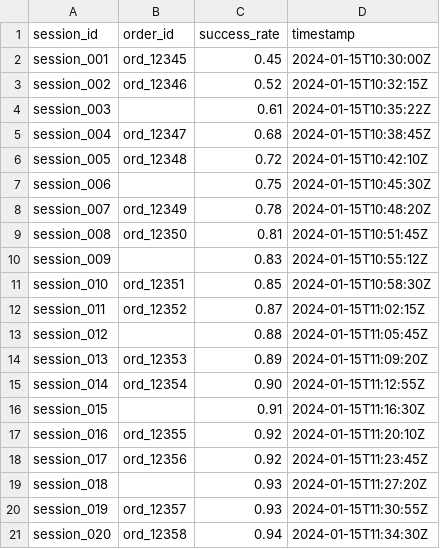
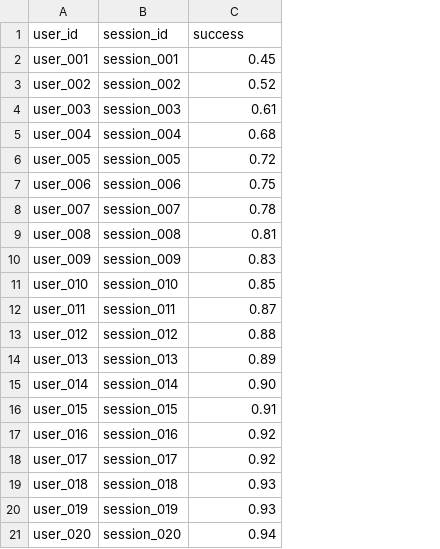
Before and after one commit to yoelf22/session-performance-analyzer, a CSV file: public/shopify_sample.csv, drawn as a sheet; removed rows and columns are numbered as before the commit, all else as after; the diff names each change by its address in the sheet, - before the commit and + after, or states it on an @@ line.

```diff
--- a/public/shopify_sample.csv
+++ b/public/shopify_sample.csv
+column A (user_id), rows 2-21: user_001 | user_002 | user_003 | user_004 | user_005 | user_006 | user_007 | user_008 | user_009 | user_010 | user_011 | user_012 | user_013 | user_014 | user_015 | user_016 | user_017 | user_018 | user_019 | user_020
-column B (order_id), rows 2-21: ord_12345 | ord_12346 |  | ord_12347 | ord_12348 |  | ord_12349 | ord_12350 |  | ord_12351 | ord_12352 |  | ord_12353 | ord_12354 |  | ord_12355 | ord_12356 |  | ord_12357 | ord_12358
-column D (timestamp), rows 2-21: 2024-01-15T10:30:00Z | 2024-01-15T10:32:15Z | 2024-01-15T10:35:22Z | 2024-01-15T10:38:45Z | 2024-01-15T10:42:10Z | 2024-01-15T10:45:30Z | 2024-01-15T10:48:20Z | 2024-01-15T10:51:45Z | 2024-01-15T10:55:12Z | 2024-01-15T10:58:30Z | 2024-01-15T11:02:15Z | 2024-01-15T11:05:45Z | 2024-01-15T11:09:20Z | 2024-01-15T11:12:55Z | 2024-01-15T11:16:30Z | 2024-01-15T11:20:10Z | 2024-01-15T11:23:45Z | 2024-01-15T11:27:20Z | 2024-01-15T11:30:55Z | 2024-01-15T11:34:30Z
-C1: success_rate
+C1: success
```
Also changed, not shown: 1 other file.
